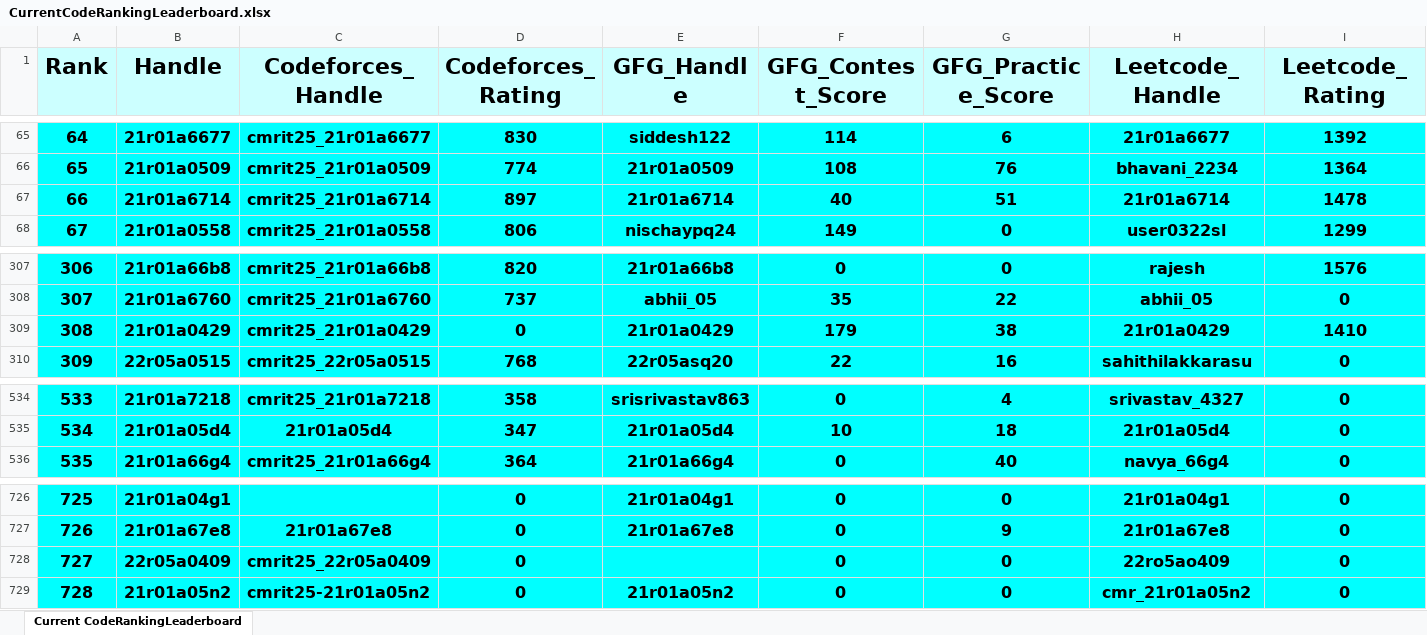
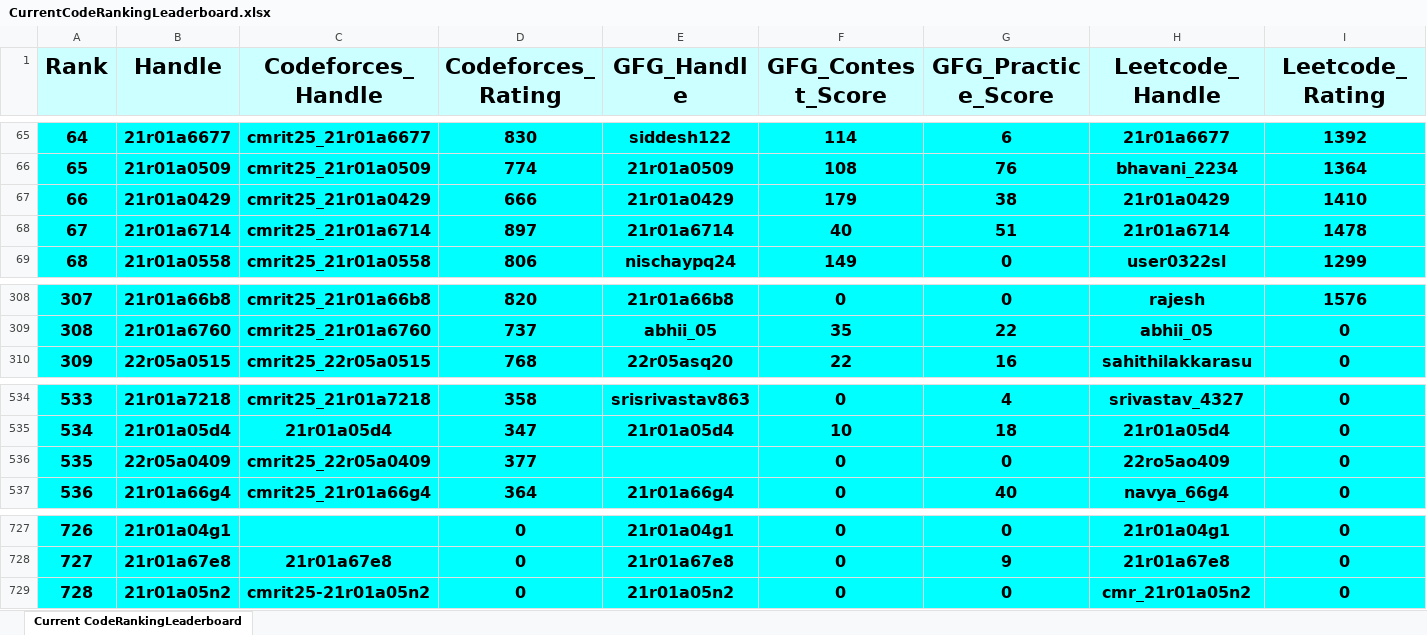
Before and after one commit to dog-broad/CodeRankingLeaderboardCLI, an Excel workbook: LeaderboardsStorage/CurrentCodeRankingLeaderboard.xlsx, sheet Current CodeRankingLeaderboard, drawn as a sheet; only a part is shown, gaps mark what is left out; values as stored, in another font and other column widths than the file's, no borders; removed rows and columns are numbered as before the commit, all else as after; rows hold the shown columns only; the diff names each change by its address in the sheet, - before the commit and + after, or states it on an @@ line.

```diff
--- a/LeaderboardsStorage/CurrentCodeRankingLeaderboard.xlsx (sheet Current CodeRankingLeaderboard)
+++ b/LeaderboardsStorage/CurrentCodeRankingLeaderboard.xlsx (sheet Current CodeRankingLeaderboard)
+row 67: 66 | 21r01a0429 | cmrit25_21r01a0429 | 666 | 21r01a0429 | 179 | 38 | 21r01a0429 | 1410
@@ column A (Rank) renumbered between rows 68 and 728 @@
-row 309: 308 | 21r01a0429 | cmrit25_21r01a0429 | 0 | 21r01a0429 | 179 | 38 | 21r01a0429 | 1410
+row 536: 535 | 22r05a0409 | cmrit25_22r05a0409 | 377 |  | 0 | 0 | 22ro5ao409 | 0
-row 728: 727 | 22r05a0409 | cmrit25_22r05a0409 | 0 |  | 0 | 0 | 22ro5ao409 | 0
```
Also changed, not shown: 1 other file.
